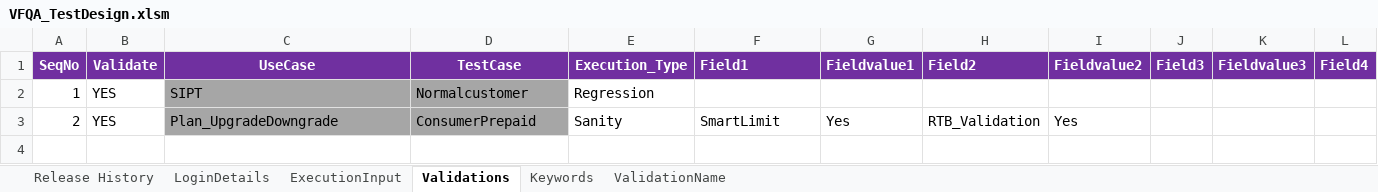
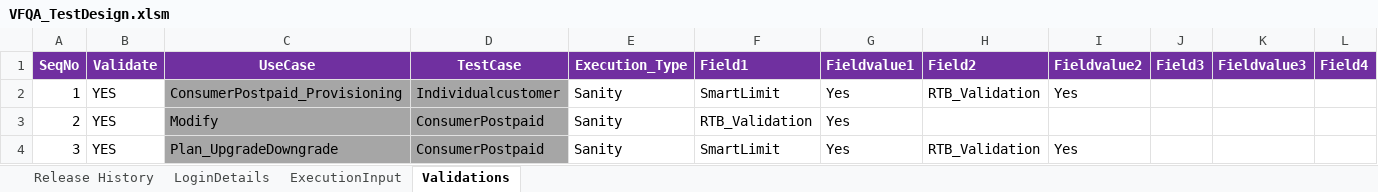
Before and after one commit to imran0404y/Vodafone_QAR, an Excel workbook: Framework/Directory/VFQA_TestDesign.xlsm, sheet Validations, drawn as a sheet; only a part is shown; values as stored, in another font and other column widths than the file's, no borders; rows hold the shown columns only; the diff names each change by its address in the sheet, - before the commit and + after, or states it on an @@ line.

```diff
--- a/Framework/Directory/VFQA_TestDesign.xlsm (sheet Validations)
+++ b/Framework/Directory/VFQA_TestDesign.xlsm (sheet Validations)
@@ sheet tab hidden: Keywords @@
@@ sheet tab hidden: ValidationName @@
-C2 (UseCase): SIPT
+C2 (UseCase): ConsumerPostpaid_Provisioning
-D2 (TestCase): Normalcustomer
+D2 (TestCase): Individualcustomer
-E2 (Execution_Type): Regression
+E2 (Execution_Type): Sanity
-F2 (Field1): (empty)
+F2 (Field1): SmartLimit
-G2 (Fieldvalue1): (empty)
+G2 (Fieldvalue1): Yes
-H2 (Field2): (empty)
+H2 (Field2): RTB_Validation
-I2 (Fieldvalue2): (empty)
+I2 (Fieldvalue2): Yes
-C3 (UseCase): Plan_UpgradeDowngrade
+C3 (UseCase): Modify
-D3 (TestCase): ConsumerPrepaid
+D3 (TestCase): ConsumerPostpaid
-F3 (Field1): SmartLimit
+F3 (Field1): RTB_Validation
-H3 (Field2): RTB_Validation
+H3 (Field2): (empty)
-I3 (Fieldvalue2): Yes
+I3 (Fieldvalue2): (empty)
+row 4: 3 | YES | Plan_UpgradeDowngrade | ConsumerPostpaid | Sanity | SmartLimit | Yes | RTB_Validation | Yes
```
Also changed, not shown: sheet ExecutionInput, Framework/Storage/AutomationProductCatalog.xlsx, Framework/Storage/StoreDB.xlsx, 1 other file.
